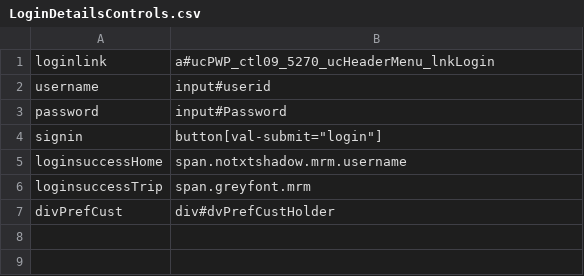
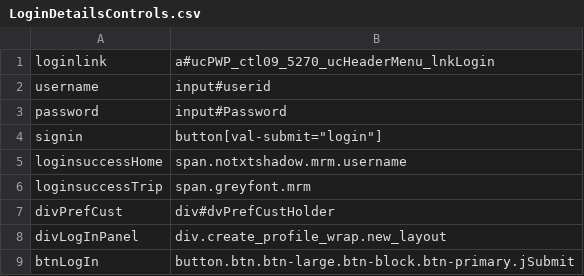
Before and after one commit to varun1308/rovia-automation, a CSV file: Rovia.UI.Automation.Tests/Controls/LoginDetailsControls.csv, drawn as a sheet.

```diff
--- a/Rovia.UI.Automation.Tests/Controls/LoginDetailsControls.csv
+++ b/Rovia.UI.Automation.Tests/Controls/LoginDetailsControls.csv
@@ -7 +7,3 @@ loginsuccessTrip,span.greyfont.mrm
 divPrefCust,div#dvPrefCustHolder
+divLogInPanel,div.create_profile_wrap.new_layout
+btnLogIn,button.btn.btn-large.btn-block.btn-primary.jSubmit
```
Also changed, not shown: Rovia.UI.Automation.Tests/Controls/HomeControls.csv, 37 other files.
